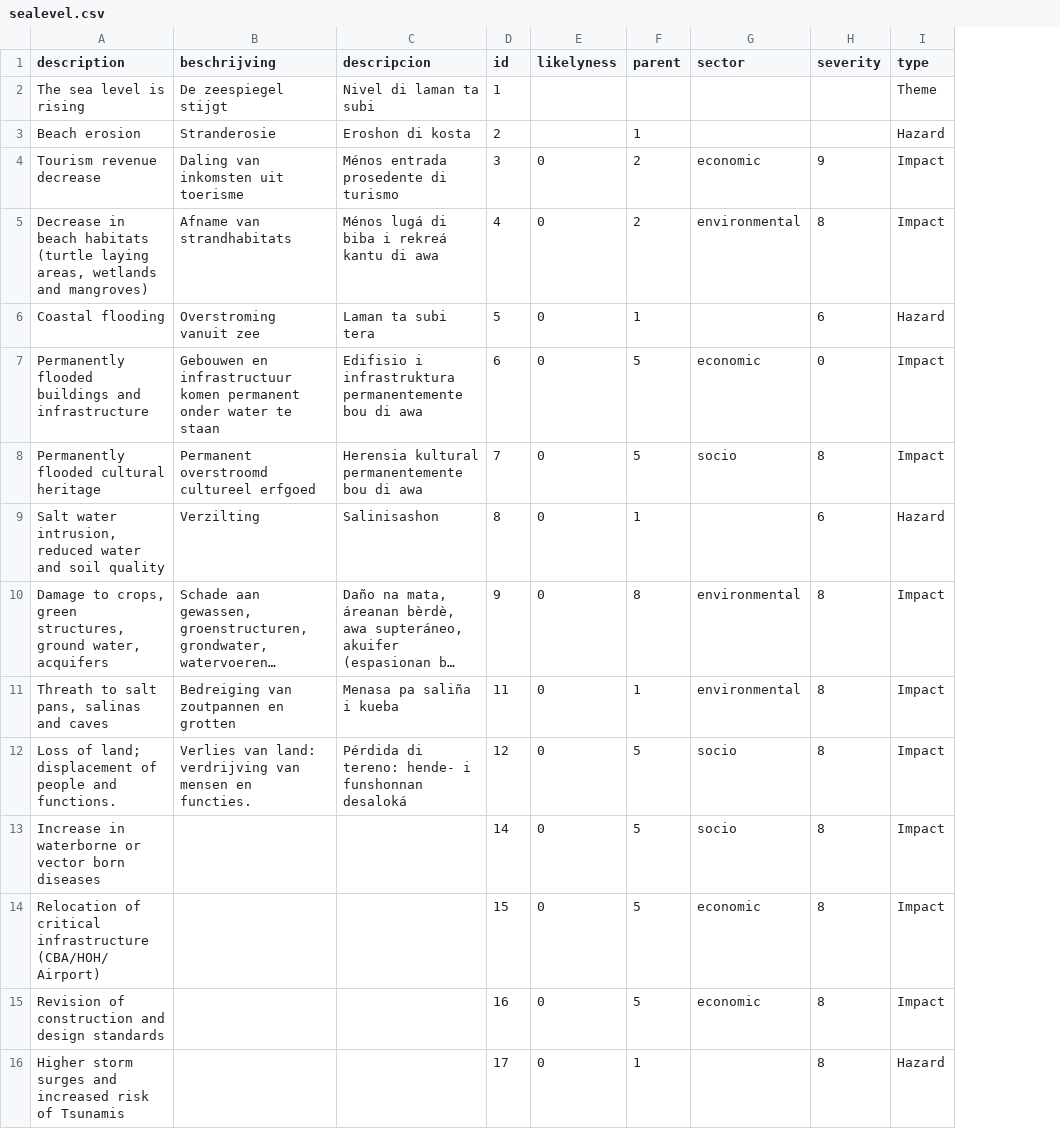
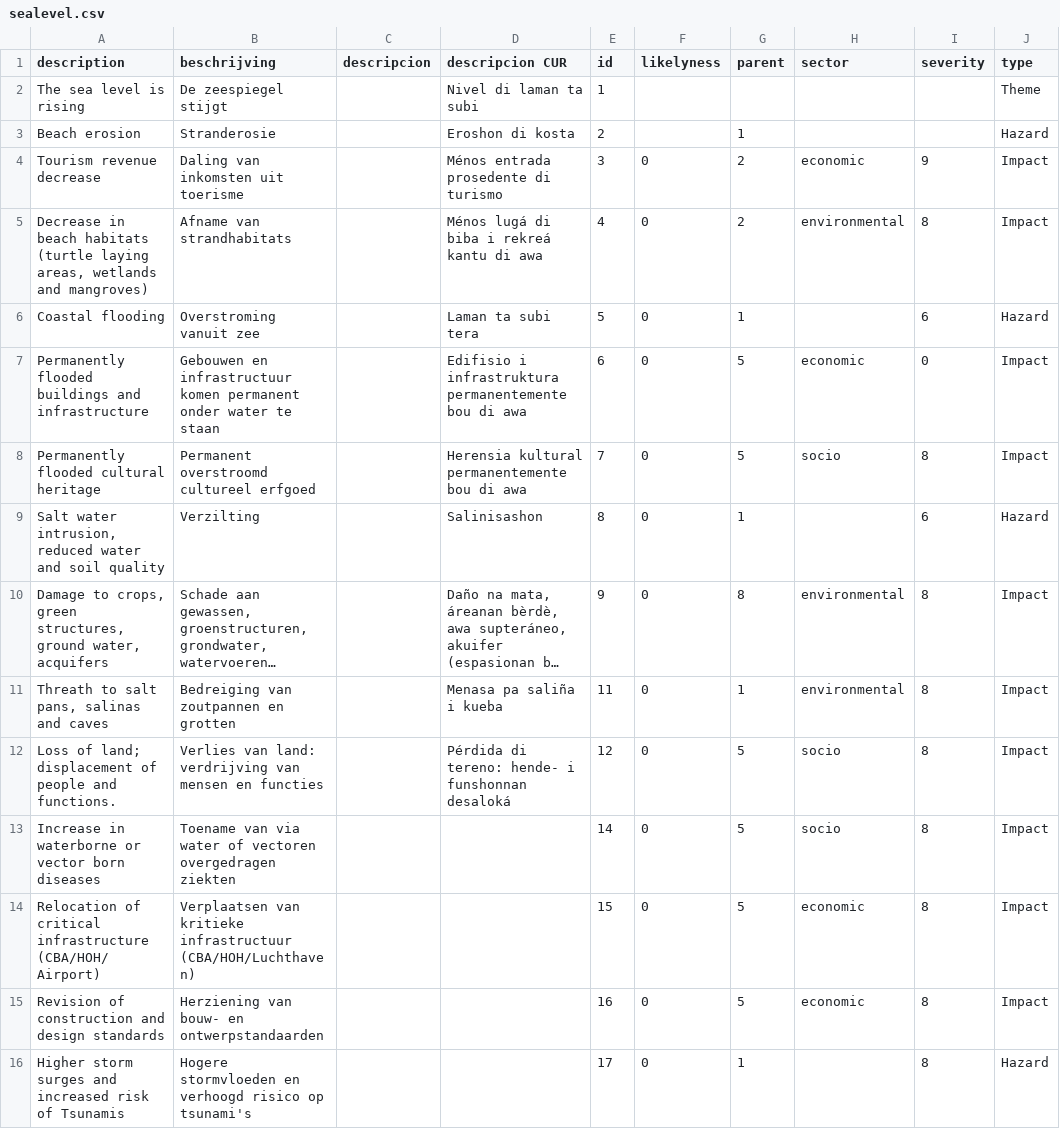
Before and after one commit to sophievanderhorst/data, a CSV file: bollentool/aruba/sealevel.csv, drawn as a sheet; only a part is shown; long unchanged cells end in …; addresses are those after the commit; the diff names each change by its address in the sheet, - before the commit and + after, or states it on an @@ line.

Commit message:
Update sealevel.csv

```diff
--- a/bollentool/aruba/sealevel.csv
+++ b/bollentool/aruba/sealevel.csv
+column C (descripcion), empty
-D1: descripcion
+D1: descripcion CUR
-B12 (beschrijving): …mensen en functies.
+B12 (beschrijving): …mensen en functies
-B13 (beschrijving): (empty)
+B13 (beschrijving): Toename van via water of vectoren overgedragen ziekten
-B14 (beschrijving): (empty)
+B14 (beschrijving): Verplaatsen van kritieke infrastructuur (CBA/HOH/Luchthaven)
-B15 (beschrijving): (empty)
+B15 (beschrijving): Herziening van bouw- en ontwerpstandaarden
-B16 (beschrijving): (empty)
+B16 (beschrijving): Hogere stormvloeden en verhoogd risico op tsunami's
```
